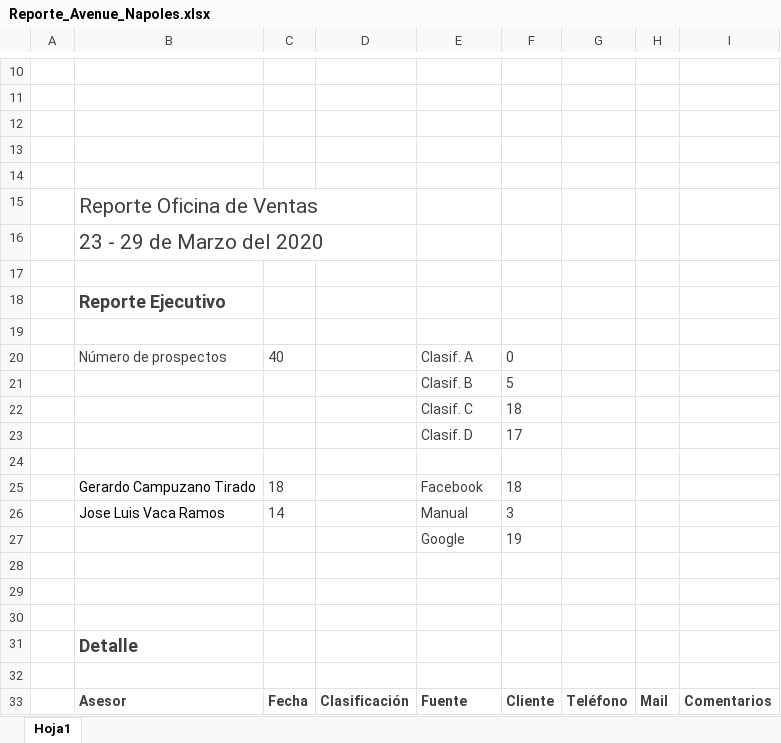
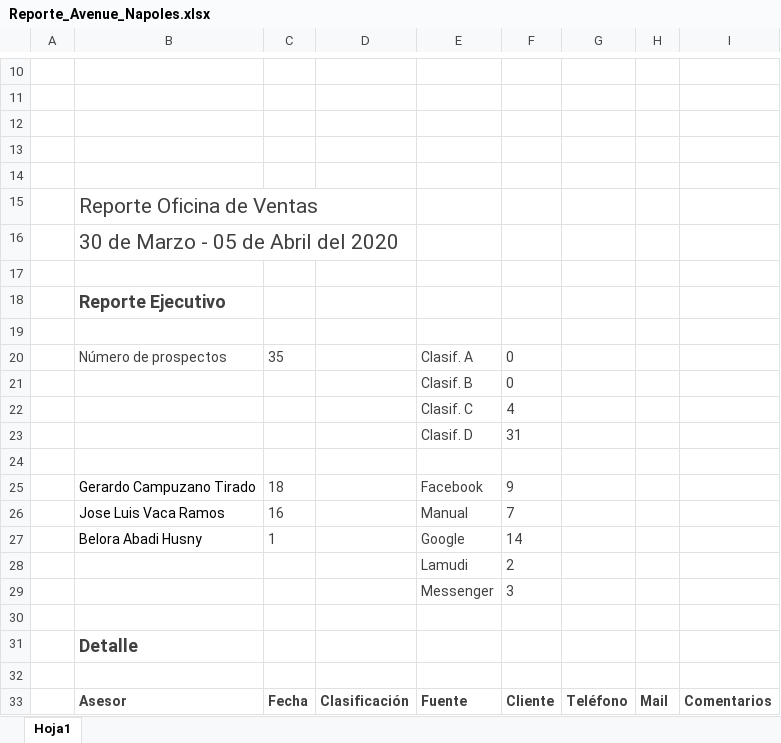
Before and after one commit to ConceptHaus/apikiper, an Excel workbook: public/reports/Reporte_Avenue_Napoles.xlsx, sheet Hoja1, drawn as a sheet; only a part is shown, gaps mark what is left out; values as stored, in another font and other column widths than the file's, no borders; charts and pictures not drawn; removed rows and columns are numbered as before the commit, all else as after; the diff covers the shown part only; the diff names each change by its address in the sheet, - before the commit and + after, or states it on an @@ line.

```diff
--- a/public/reports/Reporte_Avenue_Napoles.xlsx (sheet Hoja1)
+++ b/public/reports/Reporte_Avenue_Napoles.xlsx (sheet Hoja1)
-B16: 23 - 29 de Marzo del 2020
+B16: 30 de Marzo - 05 de Abril del 2020
-C20: 40
+C20: 35
-F21: 5
+F21: 0
-F22: 18
+F22: 4
-F23: 17
+F23: 31
-F25: 18
+F25: 9
-C26: 14
+C26: 16
-F26: 3
+F26: 7
-row 27:  |  |  |  | Google | 19
-row 27: (empty)
+row 27:  | Belora Abadi Husny | 1 |  | Google | 14
-row 28: (empty)
+row 28:  |  |  |  | Lamudi | 2
+row 29:  |  |  |  | Messenger | 3
```
Also changed, not shown: 20 added rows, 25 removed rows, 78 edited cells and row numbers in column A elsewhere in this sheet, charts or pictures, public/reports/Reporte_Avenue_Polanco.xlsx, 3 other files.
